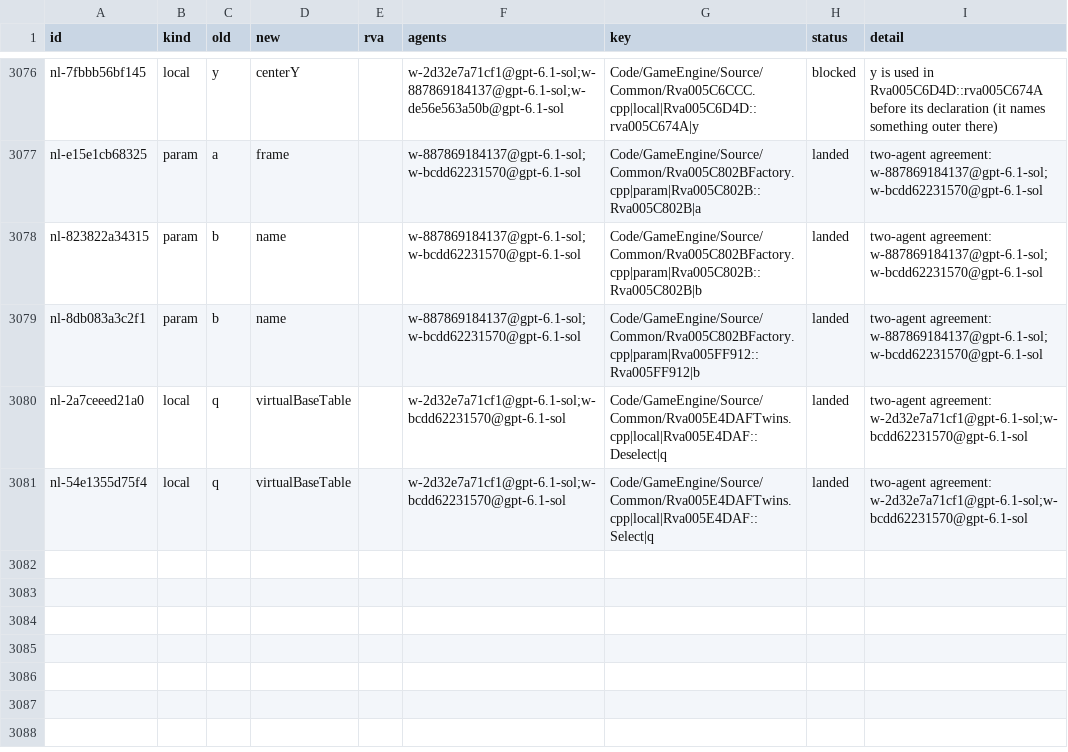
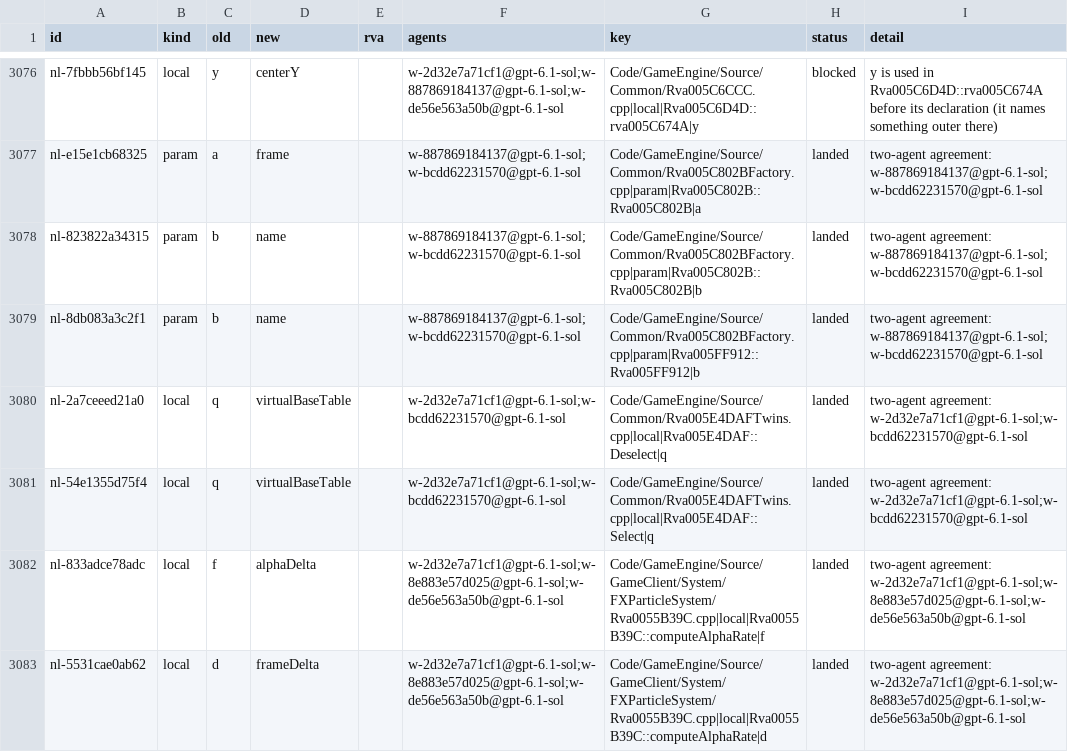
Before and after one commit to Alitryel/Open-BFME-2, a CSV file: reverse/name_agreed.csv, drawn as a sheet; only a part is shown, gaps mark what is left out.

Commit message:
Clarify Rva0055B39C parameters and locals
Apply 2 existing independent naming agreements: f to alphaDelta, d to frameDelta.
The normal naming lane verified every touched matched function and ledger check.
0 unsafe scope replacements remain blocked; no new C++ coverage.

```diff
--- a/reverse/name_agreed.csv
+++ b/reverse/name_agreed.csv
@@ -3081 +3081,3 @@ nl-2a7ceeed21a0,local,q,virtualBaseTable,,w-2d32e7a71cf1@gpt-6.1-sol;w-bcdd62231
 nl-54e1355d75f4,local,q,virtualBaseTable,,w-2d32e7a71cf1@gpt-6.1-sol;w-bcdd62231570@gpt-6.1-sol,Code/GameEngine/Source/Common/Rva005E4DAFTwins.cpp|local|Rva005E4DAF::Select|q,landed,two-agent agreement: w-2d32e7a71cf1@gpt-6.1-sol;w-bcdd62231570@gpt-6.1-sol
+nl-833adce78adc,local,f,alphaDelta,,w-2d32e7a71cf1@gpt-6.1-sol;w-8e883e57d025@gpt-6.1-sol;w-de56e563a50b@gpt-6.1-sol,Code/GameEngine/Source/GameClient/System/FXParticleSystem/Rva0055B39C.cpp|local|Rva0055B39C::computeAlphaRate|f,landed,two-agent agreement: w-2d32e7a71cf1@gpt-6.1-sol;w-8e883e57d025@gpt-6.1-sol;w-de56e563a50b@gpt-6.1-sol
+nl-5531cae0ab62,local,d,frameDelta,,w-2d32e7a71cf1@gpt-6.1-sol;w-8e883e57d025@gpt-6.1-sol;w-de56e563a50b@gpt-6.1-sol,Code/GameEngine/Source/GameClient/System/FXParticleSystem/Rva0055B39C.cpp|local|Rva0055B39C::computeAlphaRate|d,landed,two-agent agreement: w-2d32e7a71cf1@gpt-6.1-sol;w-8e883e57d025@gpt-6.1-sol;w-de56e563a50b@gpt-6.1-sol
```
Also changed, not shown: reverse/name_basis.csv, 2 other files.
